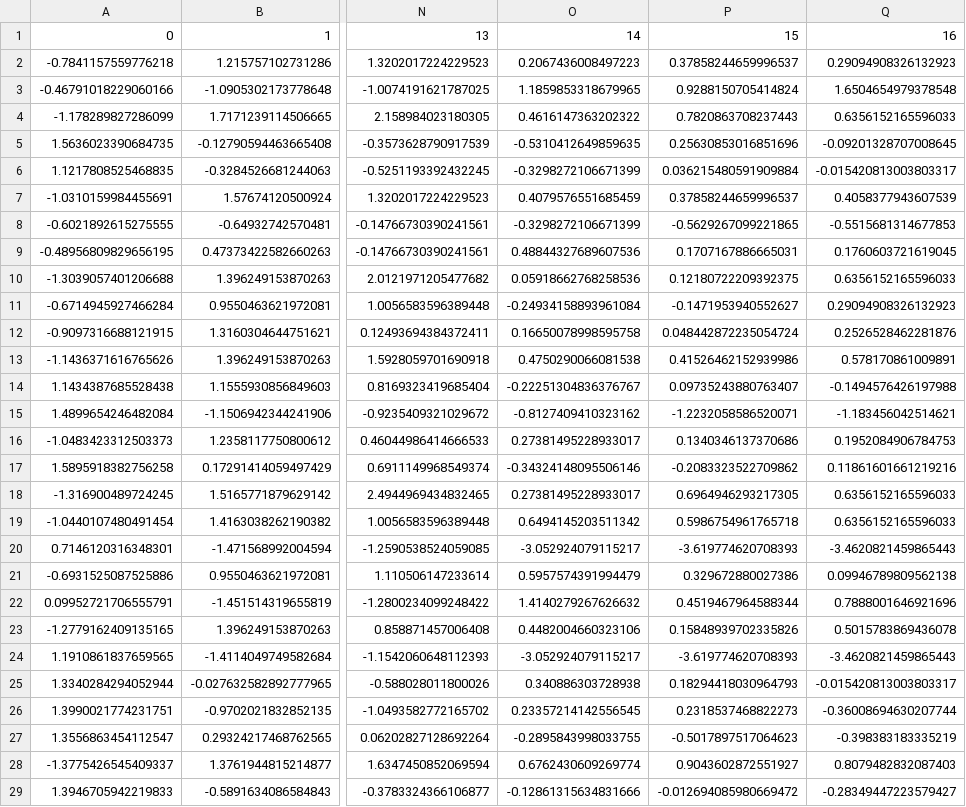
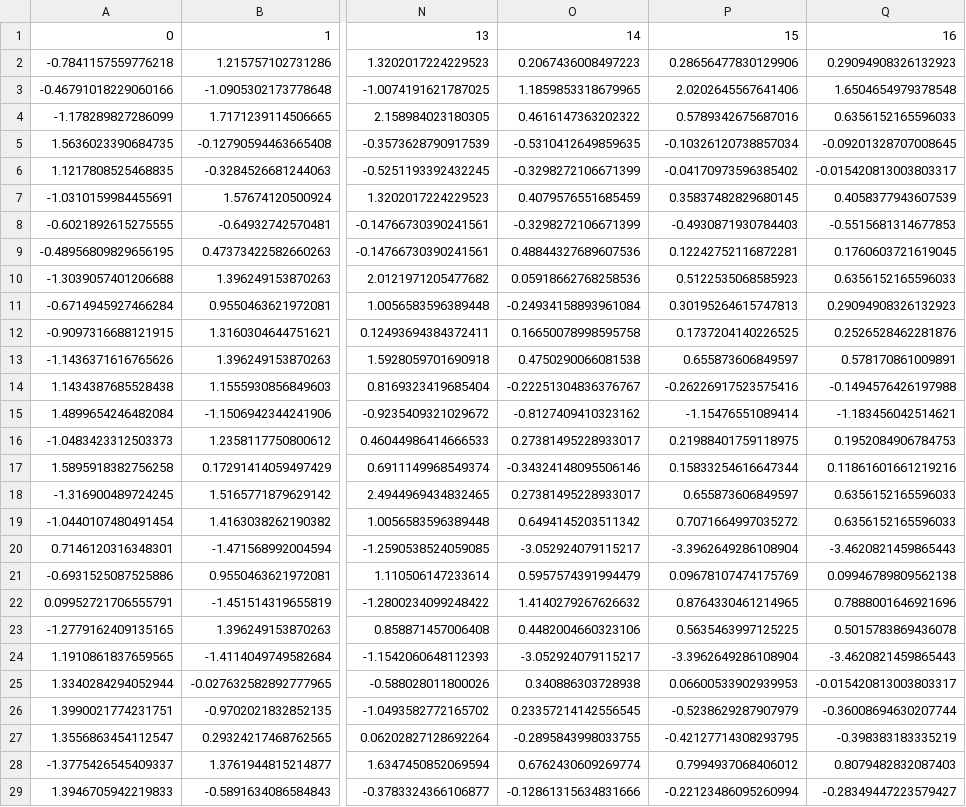
Before and after one commit to OmChauhan9/ser594_24fc_project, a CSV file: data_processed/X_test.csv, drawn as a sheet; only a part is shown, gaps mark what is left out; the diff covers the shown part only; the diff names each change by its address in the sheet, - before the commit and + after, or states it on an @@ line.

```diff
--- a/data_processed/X_test.csv
+++ b/data_processed/X_test.csv
-P2: 0.37858244659996537
+P2: 0.28656477830129906
-P3: 0.9288150705414824
+P3: 2.0202645567641406
-P4: 0.7820863708237443
+P4: 0.5789342675687016
-P5: 0.25630853016851696
+P5: -0.10326120738857034
-P6: 0.036215480591909884
+P6: -0.04170973596385402
-P7: 0.37858244659996537
+P7: 0.35837482829680145
-P8: -0.5629267099221865
+P8: -0.4930871930784403
-P9: 0.1707167886665031
+P9: 0.12242752116872281
-P10: 0.12180722209392375
+P10: 0.5122535068585923
-P11: -0.1471953940552627
+P11: 0.30195264615747813
-P12: 0.048442872235054724
+P12: 0.1737204140226525
-P13: 0.41526462152939986
+P13: 0.655873606849597
-P14: 0.09735243880763407
+P14: -0.26226917523575416
-P15: -1.2232058586520071
+P15: -1.15476551089414
-P16: 0.1340346137370686
+P16: 0.21988401759118975
-P17: -0.2083323522709862
+P17: 0.15833254616647344
-P18: 0.6964946293217305
+P18: 0.655873606849597
-P19: 0.5986754961765718
+P19: 0.7071664997035272
-P20: -3.619774620708393
+P20: -3.3962649286108904
-P21: 0.329672880027386
+P21: 0.09678107474175769
-P22: 0.4519467964588344
+P22: 0.8764330461214965
-P23: 0.15848939702335826
+P23: 0.5635463997125225
-P24: -3.619774620708393
+P24: -3.3962649286108904
-P25: 0.18294418030964793
+P25: 0.06600533902939953
-P26: 0.2318537468822273
+P26: -0.5238629287907979
-P27: -0.5017897517064623
+P27: -0.42127714308293795
-P28: 0.9043602872551927
+P28: 0.7994937068406012
-P29: -0.012694085980669472
+P29: -0.22123486095260994
```
Also changed, not shown: 104 edited cells elsewhere in this file, data_processed/X_train.csv, data_processed/y_test.csv, 12 other files.
